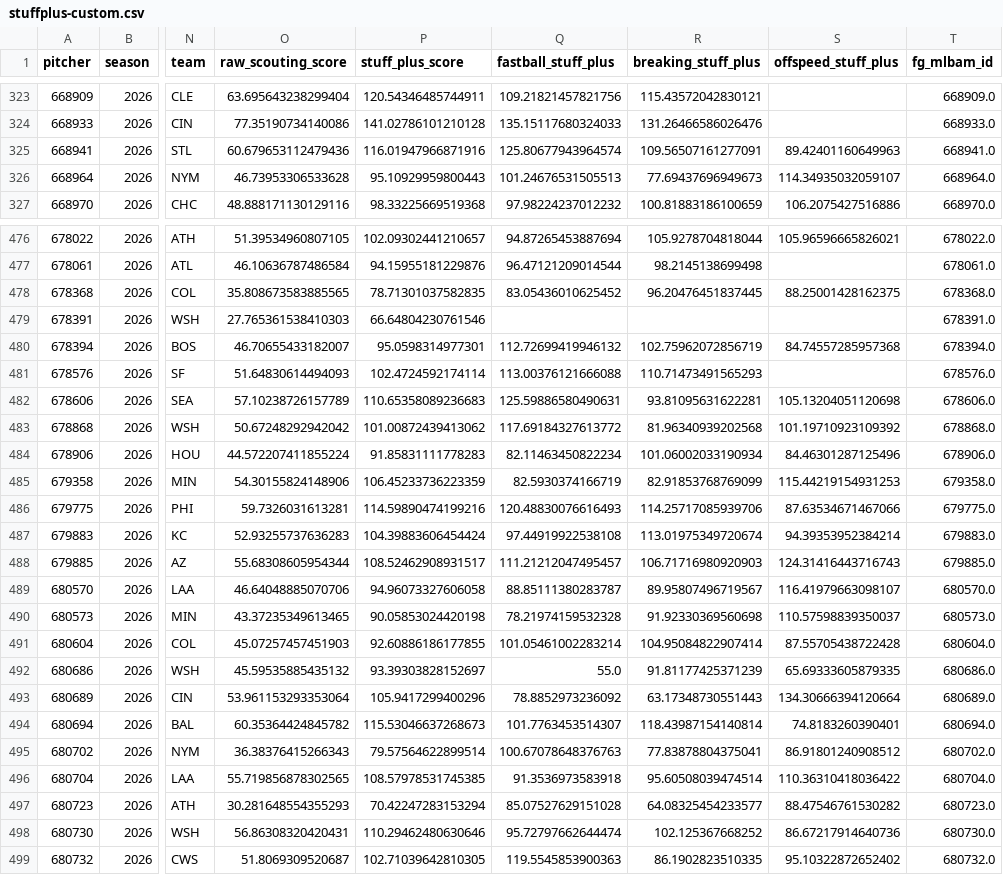
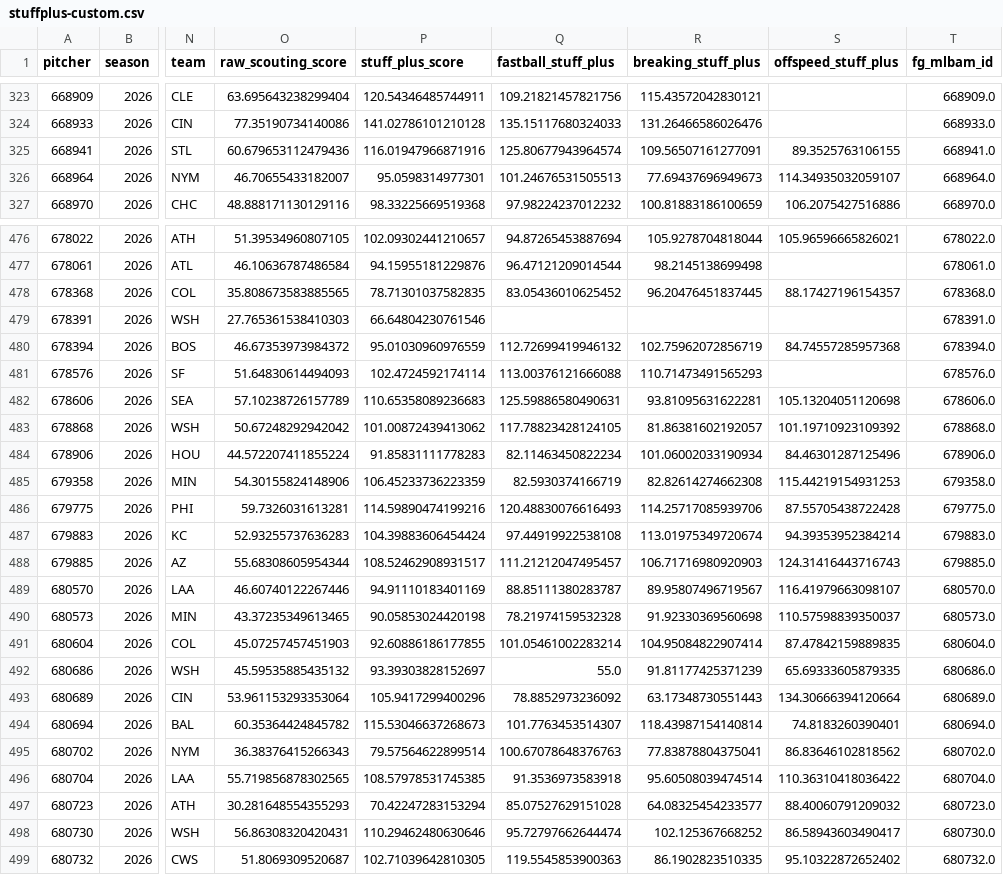
Before and after one commit to jackmueller53-sys/baseball-hub, a CSV file: data/stuffplus-custom.csv, drawn as a sheet; only a part is shown, gaps mark what is left out; the diff covers the shown part only; the diff names each change by its address in the sheet, - before the commit and + after, or states it on an @@ line.

```diff
--- a/data/stuffplus-custom.csv
+++ b/data/stuffplus-custom.csv
-S325 (offspeed_stuff_plus): 89.42401160649963
+S325 (offspeed_stuff_plus): 89.3525763106155
-O326 (raw_scouting_score): 46.73953306533628
+O326 (raw_scouting_score): 46.70655433182007
-P326 (stuff_plus_score): 95.10929959800443
+P326 (stuff_plus_score): 95.0598314977301
-S478 (offspeed_stuff_plus): 88.25001428162375
+S478 (offspeed_stuff_plus): 88.17427196154357
-O480 (raw_scouting_score): 46.70655433182007
+O480 (raw_scouting_score): 46.67353973984372
-P480 (stuff_plus_score): 95.0598314977301
+P480 (stuff_plus_score): 95.01030960976559
-Q483 (fastball_stuff_plus): 117.69184327613772
+Q483 (fastball_stuff_plus): 117.78823428124105
-R483 (breaking_stuff_plus): 81.96340939202568
+R483 (breaking_stuff_plus): 81.86381602192057
-R485 (breaking_stuff_plus): 82.91853768769099
+R485 (breaking_stuff_plus): 82.82614274662308
-S486 (offspeed_stuff_plus): 87.63534671467066
+S486 (offspeed_stuff_plus): 87.55705438722428
-O489 (raw_scouting_score): 46.64048885070706
+O489 (raw_scouting_score): 46.60740122267446
-P489 (stuff_plus_score): 94.96073327606058
+P489 (stuff_plus_score): 94.91110183401169
-S491 (offspeed_stuff_plus): 87.55705438722428
+S491 (offspeed_stuff_plus): 87.47842159889835
-S495 (offspeed_stuff_plus): 86.91801240908512
+S495 (offspeed_stuff_plus): 86.83646102818562
-S497 (offspeed_stuff_plus): 88.47546761530282
+S497 (offspeed_stuff_plus): 88.40060791209032
-S498 (offspeed_stuff_plus): 86.67217914640736
+S498 (offspeed_stuff_plus): 86.58943603490417
```
Also changed, not shown: 146 edited cells elsewhere in this file, 12 other files.
